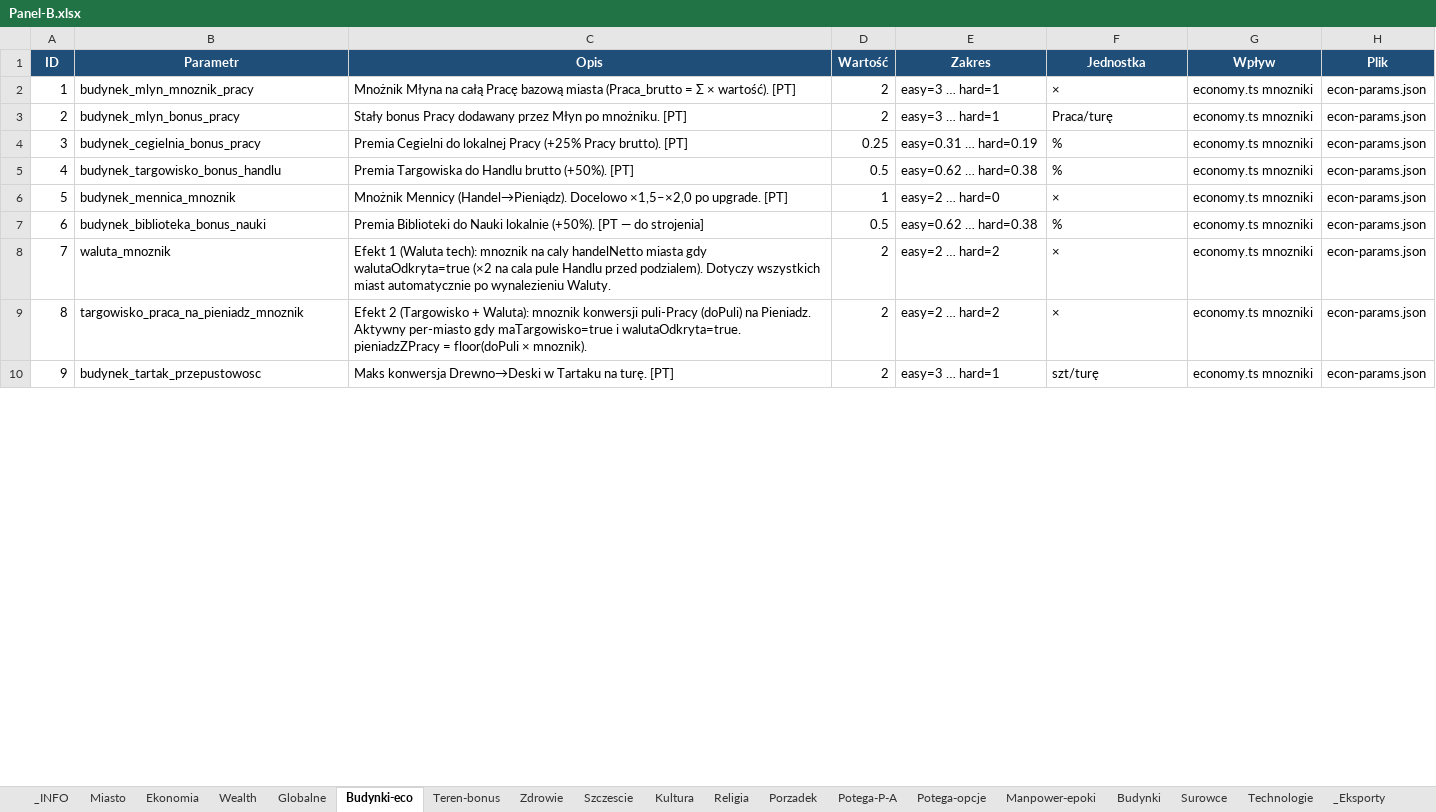
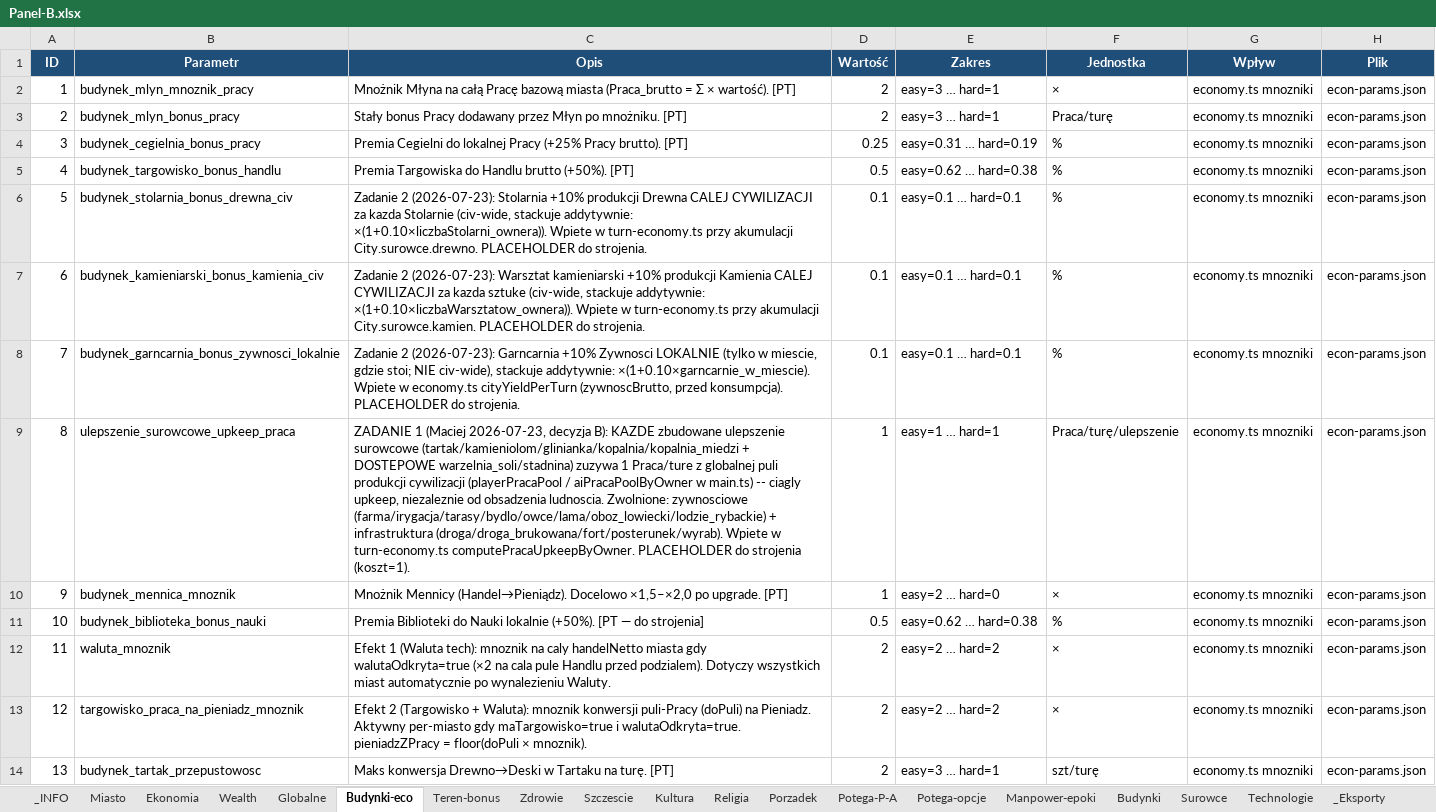
Before and after one commit to maciejsieracki/The-Game, an Excel workbook: panele-sterowania/Panel-B.xlsx, sheet Budynki-eco, drawn as a sheet; only a part is shown; values as stored, in another font and other column widths than the file's, no borders; addresses are those after the commit; the diff covers the shown part only; the diff names each change by its address in the sheet, - before the commit and + after, or states it on an @@ line.

```diff
--- a/panele-sterowania/Panel-B.xlsx (sheet Budynki-eco)
+++ b/panele-sterowania/Panel-B.xlsx (sheet Budynki-eco)
+row 6: 5 | budynek_stolarnia_bonus_drewna_civ | Zadanie 2 (2026-07-23): Stolarnia +10% produkcji Drewna CALEJ CYWILIZACJI za kazda Stolarnie (civ-wide, stackuje addytywnie: ×(1+0.10×liczbaStolarni_ownera)). Wpiete w turn-economy.ts przy akumulacji City.surowce.drewno. PLACEHOLDER do strojenia. | 0.1 | easy=0.1 … hard=0.1 | % | economy.ts mnozniki | econ-params.json
+row 7: 6 | budynek_kamieniarski_bonus_kamienia_civ | Zadanie 2 (2026-07-23): Warsztat kamieniarski +10% produkcji Kamienia CALEJ CYWILIZACJI za kazda sztuke (civ-wide, stackuje addytywnie: ×(1+0.10×liczbaWarsztatow_ownera)). Wpiete w turn-economy.ts przy akumulacji City.surowce.kamien. PLACEHOLDER do strojenia. | 0.1 | easy=0.1 … hard=0.1 | % | economy.ts mnozniki | econ-params.json
+row 8: 7 | budynek_garncarnia_bonus_zywnosci_lokalnie | Zadanie 2 (2026-07-23): Garncarnia +10% Zywnosci LOKALNIE (tylko w miescie, gdzie stoi; NIE civ-wide), stackuje addytywnie: ×(1+0.10×garncarnie_w_miescie). Wpiete w economy.ts cityYieldPerTurn (zywnoscBrutto, przed konsumpcja). PLACEHOLDER do strojenia. | 0.1 | easy=0.1 … hard=0.1 | % | economy.ts mnozniki | econ-params.json
+row 9: 8 | ulepszenie_surowcowe_upkeep_praca | ZADANIE 1 (Maciej 2026-07-23, decyzja B): KAZDE zbudowane ulepszenie surowcowe (tartak/kamieniolom/glinianka/kopalnia/kopalnia_miedzi + DOSTEPOWE warzelnia_soli/stadnina) zuzywa 1 Praca/ture z globalnej puli produkcji cywilizacji (playerPracaPool / aiPracaPoolByOwner w main.ts) -- ciagly upkeep, niezaleznie od obsadzenia ludnoscia. Zwolnione: zywnosciowe (farma/irygacja/tarasy/bydlo/owce/lama/oboz_lowiecki/lodzie_rybackie) + infrastruktura (droga/droga_brukowana/fort/posterunek/wyrab). Wpiete w turn-economy.ts computePracaUpkeepByOwner. PLACEHOLDER do strojenia (koszt=1). | 1 | easy=1 … hard=1 | Praca/turę/ulepszenie | economy.ts mnozniki | econ-params.json
@@ column A (ID) renumbered from row 10 down @@
```
Also changed, not shown: 1 removed row and 5 edited cells elsewhere in this sheet, sheet Kultura, sheet Budynki, sheet Surowce, sheet Religia, sheet Potega-P-A, sheet Globalne, 6 more sheets, panele-sterowania/Panel-A.xlsx, panele-sterowania/Panel-C.xlsx, 1 other file.
